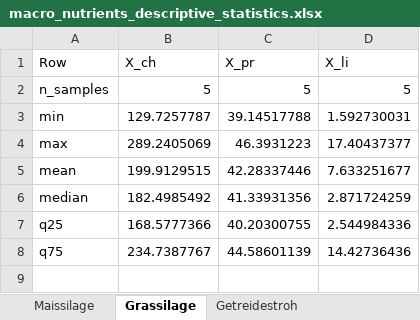
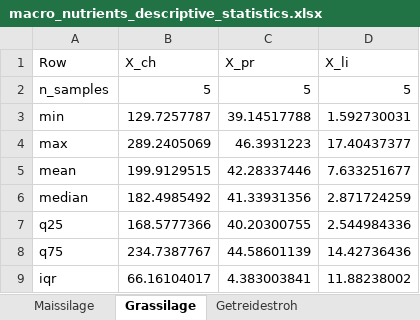
Before and after one commit to JuliusFrontzek/ad_meal_prep_control, an Excel workbook: data/data_out/v2023/macro_nutrients_descriptive_statistics.xlsx, sheet Grassilage, drawn as a sheet; values as stored, in another font and other column widths than the file's, no borders; the diff names each change by its address in the sheet, - before the commit and + after, or states it on an @@ line.

```diff
--- a/data/data_out/v2023/macro_nutrients_descriptive_statistics.xlsx (sheet Grassilage)
+++ b/data/data_out/v2023/macro_nutrients_descriptive_statistics.xlsx (sheet Grassilage)
+row 9: iqr | 66.16104017 | 4.383003841 | 11.88238002
```
Also changed, not shown: sheet HTK, sheet Schweineguelle, sheet Maissilage, sheet Rinderguelle, sheet Getreidestroh, sheet Zuckerruebensilage, data/data_out/v2023/macro_nutrients_concentrations.xlsx, data/data_out/v2023/nominal_inlet_concentrations.xlsx, 7 other files.
